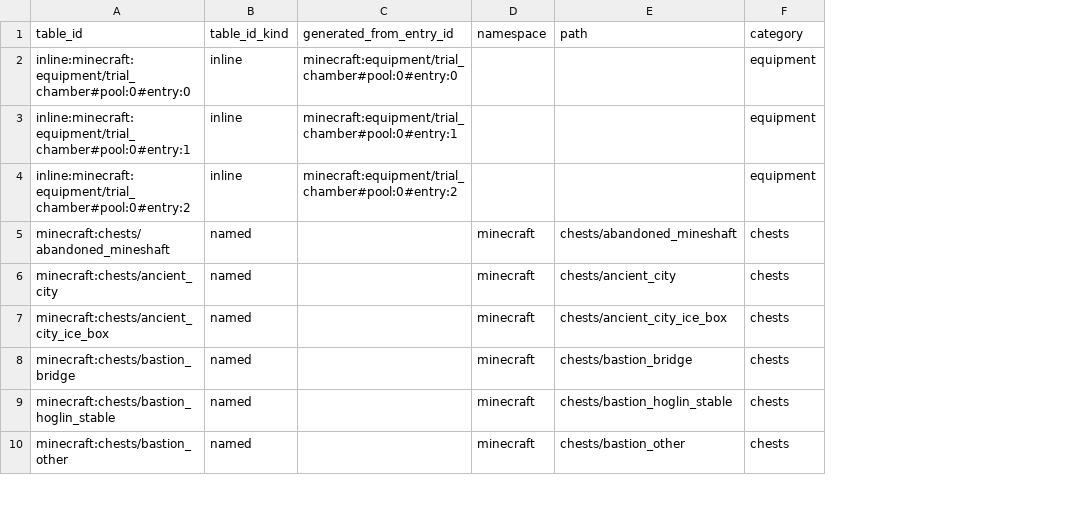
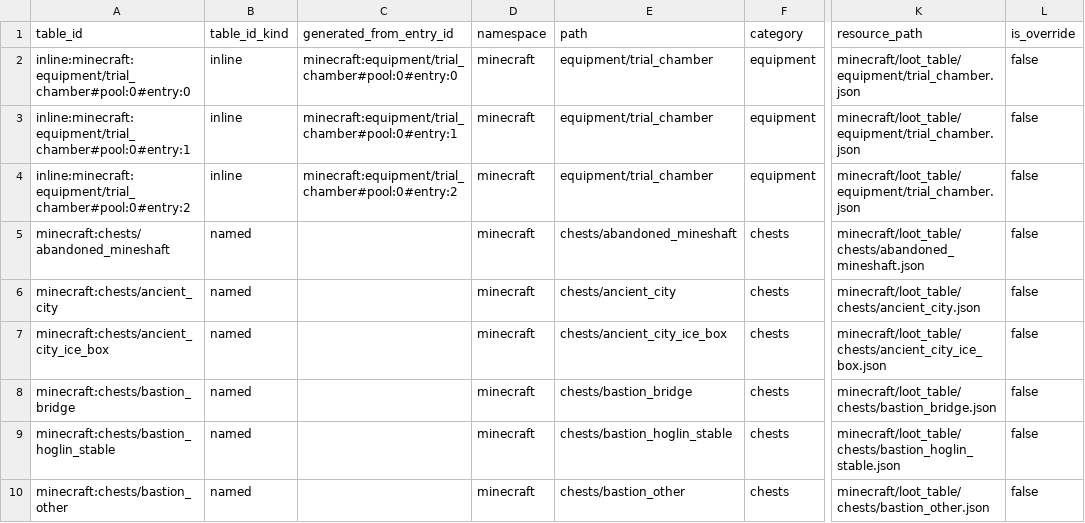
Before and after one commit to BigJMoney/rabid_balance, a CSV file: docs/loot_docs/vanilla_loot_v1/tables.csv, drawn as a sheet; only a part is shown, gaps mark what is left out; the diff names each change by its address in the sheet, - before the commit and + after, or states it on an @@ line.

Commit message:
Added new loot stack exporter than will export data that includes all mod pack data found in /libs/ + vanilla

```diff
--- a/docs/loot_docs/vanilla_loot_v1/tables.csv
+++ b/docs/loot_docs/vanilla_loot_v1/tables.csv
+column K (resource_path), rows 2-10: minecraft/loot_table/equipment/trial_chamber.json | minecraft/loot_table/equipment/trial_chamber.json | minecraft/loot_table/equipment/trial_chamber.json | minecraft/loot_table/chests/abandoned_mineshaft.json | minecraft/loot_table/chests/ancient_city.json | minecraft/loot_table/chests/ancient_city_ice_box.json | minecraft/loot_table/chests/bastion_bridge.json | minecraft/loot_table/chests/bastion_hoglin_stable.json | minecraft/loot_table/chests/bastion_other.json
+column L (is_override), rows 2-10: all false
-D2:D4 (namespace): (empty)
+D2:D4 (namespace): minecraft
-E2:E4 (path): (empty)
+E2:E4 (path): equipment/trial_chamber
```
Also changed, not shown: 21 other files.
